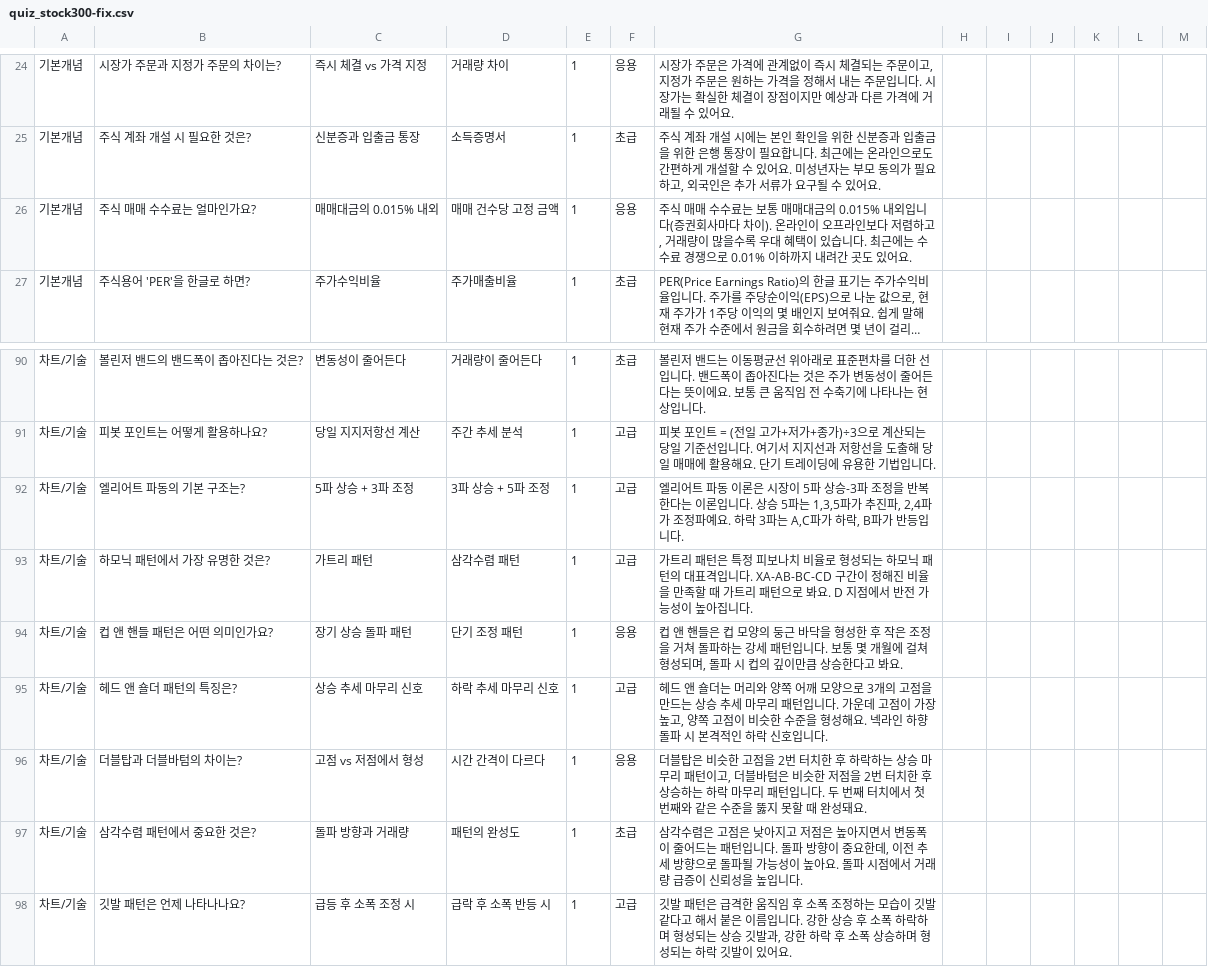
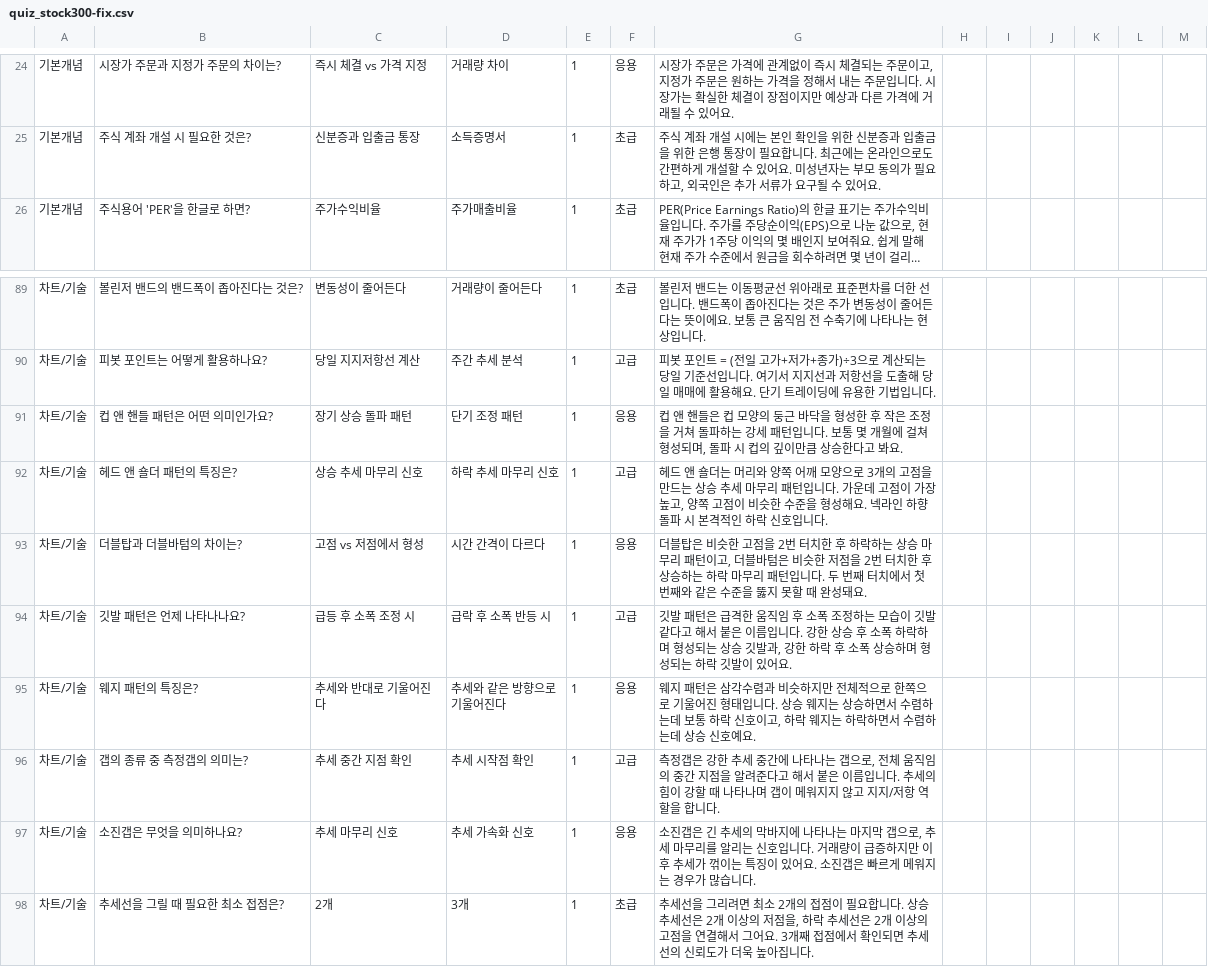
Before and after one commit to xeno-xeno/stockCARD, a CSV file: quiz_stock300-fix.csv, drawn as a sheet; only a part is shown, gaps mark what is left out; the shorter side is filled out with more unchanged rows; long unchanged cells end in …; the diff names each change by its address in the sheet, - before the commit and + after, or states it on an @@ line.

```diff
--- a/quiz_stock300-fix.csv
+++ b/quiz_stock300-fix.csv
-row 26: 기본개념 | 주식 매매 수수료는 얼마인가요? | 매매대금의 0.015% 내외 | 매매 건수당 고정 금액 | 1 | 응용 | 주식 매매 수수료는 보통 매매대금의 0.015% 내외입니다(증권회사마다 차이). 온라인이 오프라인보다 저렴하고, 거래량이 많을수록 우대 혜택이 있습니다. 최근에는 수수료 경쟁으로 0.01% 이하까지 내려간 곳도 있어요.
-row 92: 차트/기술 | 엘리어트 파동의 기본 구조는? | 5파 상승 + 3파 조정 | 3파 상승 + 5파 조정 | 1 | 고급 | 엘리어트 파동 이론은 시장이 5파 상승-3파 조정을 반복한다는 이론입니다. 상승 5파는 1,3,5파가 추진파, 2,4파가 조정파예요. 하락 3파는 A,C파가 하락, B파가 반등입니다.
-row 93: 차트/기술 | 하모닉 패턴에서 가장 유명한 것은? | 가트리 패턴 | 삼각수렴 패턴 | 1 | 고급 | 가트리 패턴은 특정 피보나치 비율로 형성되는 하모닉 패턴의 대표격입니다. XA-AB-BC-CD 구간이 정해진 비율을 만족할 때 가트리 패턴으로 봐요. D 지점에서 반전 가능성이 높아집니다.
-row 97: 차트/기술 | 삼각수렴 패턴에서 중요한 것은? | 돌파 방향과 거래량 | 패턴의 완성도 | 1 | 초급 | 삼각수렴은 고점은 낮아지고 저점은 높아지면서 변동폭이 줄어드는 패턴입니다. 돌파 방향이 중요한데, 이전 추세 방향으로 돌파될 가능성이 높아요. 돌파 시점에서 거래량 급증이 신뢰성을 높입니다.
```
Also changed, not shown: 1 other file.
